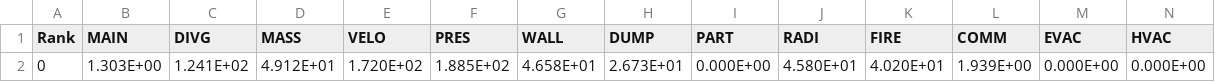
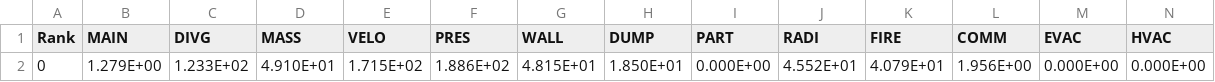
Before and after one commit to frankrehfeld/roomfire, a CSV file: 0.1/room_cpu.csv, drawn as a sheet; only a part is shown; removed rows and columns are numbered as before the commit, all else as after; rows hold the shown columns only; the diff names each change by its address in the sheet, - before the commit and + after, or states it on an @@ line.

```diff
--- a/0.1/room_cpu.csv
+++ b/0.1/room_cpu.csv
-row 2: 0 | 1.303E+00 | 1.241E+02 | 4.912E+01 | 1.720E+02 | 1.885E+02 | 4.658E+01 | 2.673E+01 | 0.000E+00 | 4.580E+01 | 4.020E+01 | 1.939E+00 | 0.000E+00 | 0.000E+00
+row 2: 0 | 1.279E+00 | 1.233E+02 | 4.910E+01 | 1.715E+02 | 1.886E+02 | 4.815E+01 | 1.850E+01 | 0.000E+00 | 4.552E+01 | 4.079E+01 | 1.956E+00 | 0.000E+00 | 0.000E+00
```
Also changed, not shown: 21 other files.
